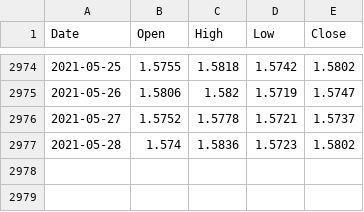
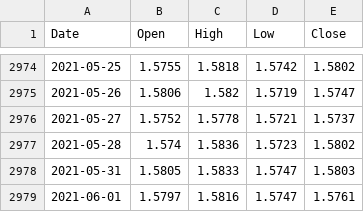
Before and after one commit to webclinic017/davidgoliath, a CSV file: preparing/forexcalculator/investpy/currenciesdata/EURAUD_Daily.csv, drawn as a sheet; only a part is shown, gaps mark what is left out; the diff names each change by its address in the sheet, - before the commit and + after, or states it on an @@ line.

```diff
--- a/preparing/forexcalculator/investpy/currenciesdata/EURAUD_Daily.csv
+++ b/preparing/forexcalculator/investpy/currenciesdata/EURAUD_Daily.csv
+row 2978: 2021-05-31 | 1.5805 | 1.5833 | 1.5747 | 1.5803
+row 2979: 2021-06-01 | 1.5797 | 1.5816 | 1.5747 | 1.5761
```
Also changed, not shown: preparing/forexcalculator/investpy/currenciesdata/EURCAD_Daily.csv, preparing/forexcalculator/investpy/currenciesdata/EURJPY_Daily.csv, 25 other files.
